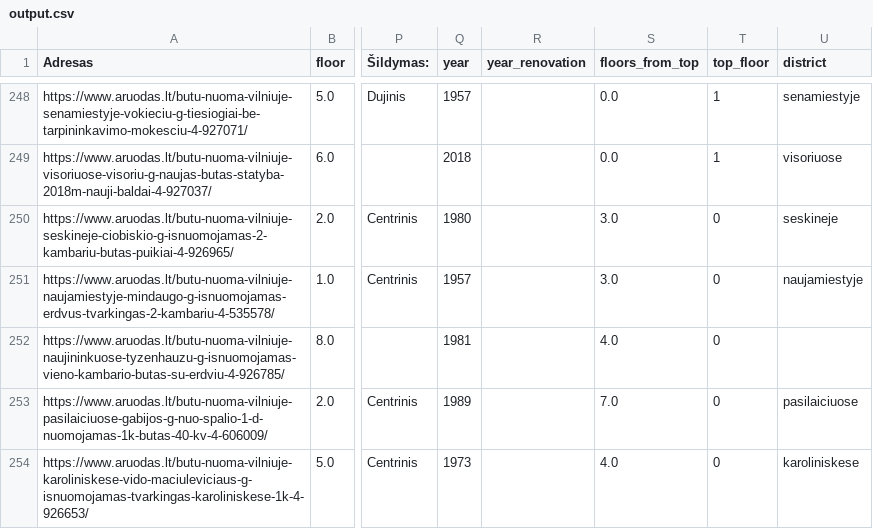
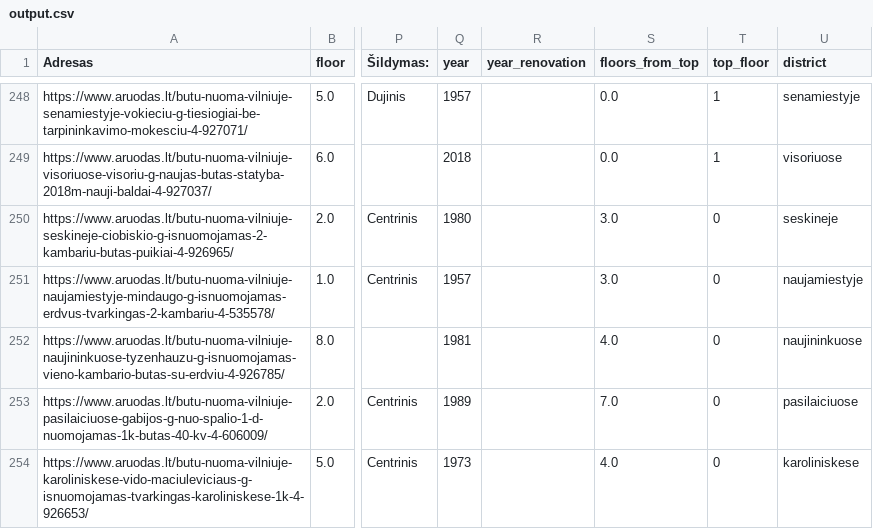
Before and after one commit to titas1111/11b, a CSV file: jupyter notebook/output.csv, drawn as a sheet; only a part is shown, gaps mark what is left out; the diff covers the shown part only; the diff names each change by its address in the sheet, - before the commit and + after, or states it on an @@ line.

```diff
--- a/jupyter notebook/output.csv
+++ b/jupyter notebook/output.csv
-U252 (district): (empty)
+U252 (district): naujininkuose
```
Also changed, not shown: 99 edited cells elsewhere in this file, 2 other files.
